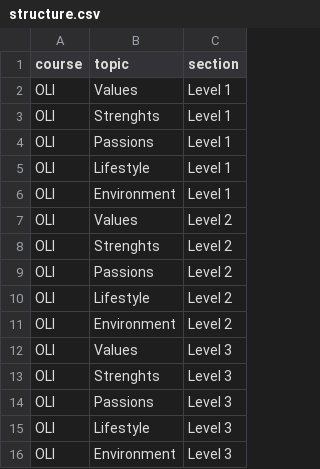
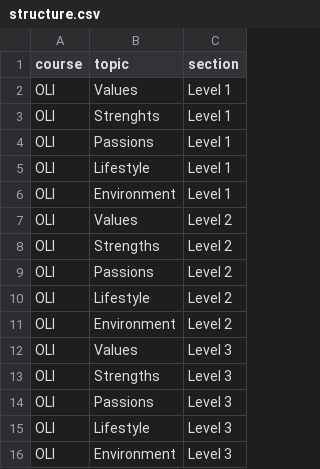
Before and after one commit to jakemh/oli, a CSV file: db/structure.csv, drawn as a sheet.

```diff
--- a/db/structure.csv
+++ b/db/structure.csv
@@ -7,3 +7,3 @@ OLI,Environment,Level 1
 OLI,Values,Level 2
-OLI,Strenghts,Level 2
+OLI,Strengths,Level 2
 OLI,Passions,Level 2
@@ -12,3 +12,3 @@ OLI,Environment,Level 2
 OLI,Values,Level 3
-OLI,Strenghts,Level 3
+OLI,Strengths,Level 3
 OLI,Passions,Level 3
```
Also changed, not shown: db/content.csv, db/free_videos.csv, 7 other files.
